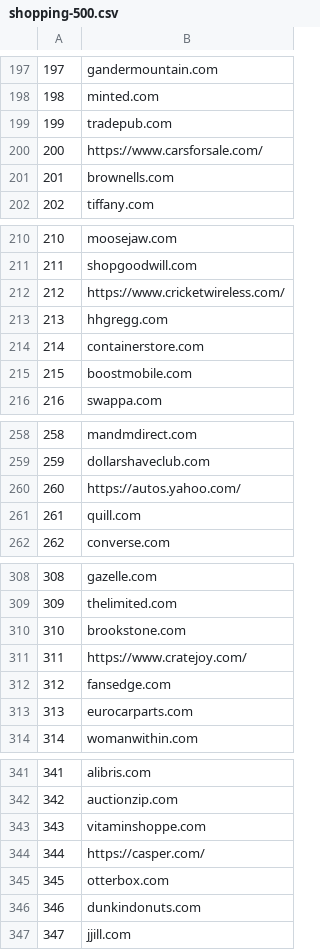
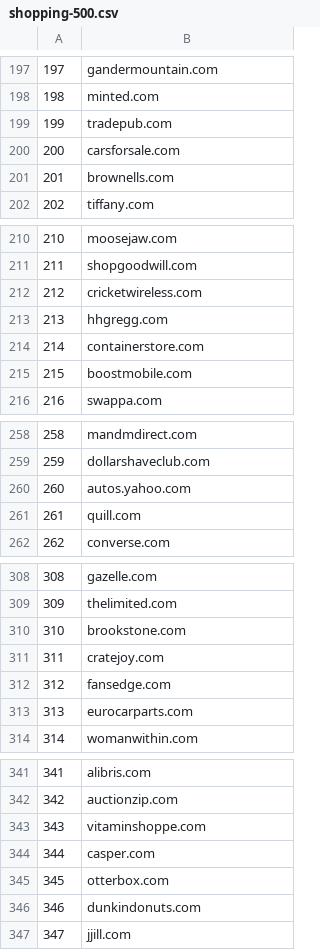
Before and after one commit to itdelatrisu/alexa-scraper, a CSV file: data/shopping-500.csv, drawn as a sheet; only a part is shown, gaps mark what is left out; the diff covers the shown part only.

```diff
--- a/data/shopping-500.csv
+++ b/data/shopping-500.csv
@@ -199,3 +199,3 @@
 199,tradepub.com
-200,https://www.carsforsale.com/
+200,carsforsale.com
 201,brownells.com
@@ -211,3 +211,3 @@
 211,shopgoodwill.com
-212,https://www.cricketwireless.com/
+212,cricketwireless.com
 213,hhgregg.com
@@ -259,3 +259,3 @@
 259,dollarshaveclub.com
-260,https://autos.yahoo.com/
+260,autos.yahoo.com
 261,quill.com
@@ -310,3 +310,3 @@
 310,brookstone.com
-311,https://www.cratejoy.com/
+311,cratejoy.com
 312,fansedge.com
@@ -343,3 +343,3 @@
 343,vitaminshoppe.com
-344,https://casper.com/
+344,casper.com
 345,otterbox.com
```
Also changed, not shown: 14 edited cells elsewhere in this file, data/news-500.csv, 1 other file.
